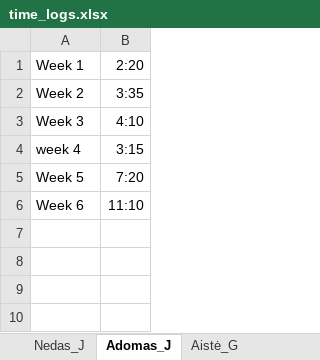
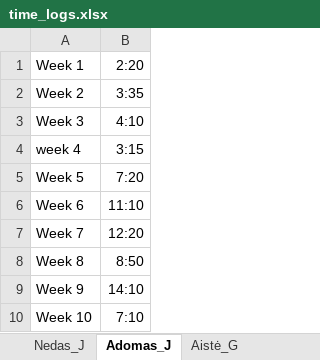
Before and after one commit to gryxay/Rover, an Excel workbook: timelogs/time_logs.xlsx, sheet Adomas_J, drawn as a sheet; values as stored, in another font and other column widths than the file's, no borders; the diff names each change by its address in the sheet, - before the commit and + after, or states it on an @@ line.

```diff
--- a/timelogs/time_logs.xlsx (sheet Adomas_J)
+++ b/timelogs/time_logs.xlsx (sheet Adomas_J)
+row 7: Week 7 | 12:20
+row 8: Week 8 | 8:50
+row 9: Week 9 | 14:10
+row 10: Week 10 | 7:10
```
Also changed, not shown: sheet Overview, sheet Nedas_J, sheet Gabrielius_D, sheet Aistė_G.
